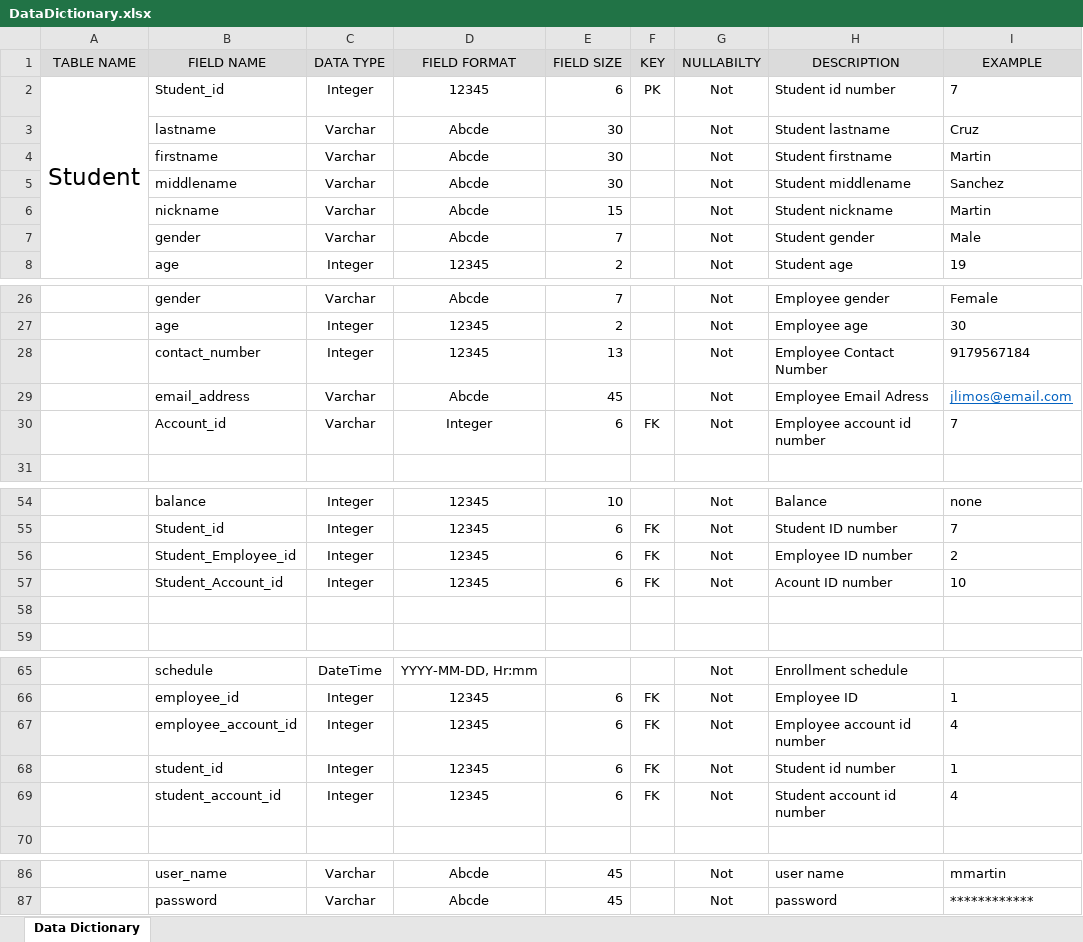
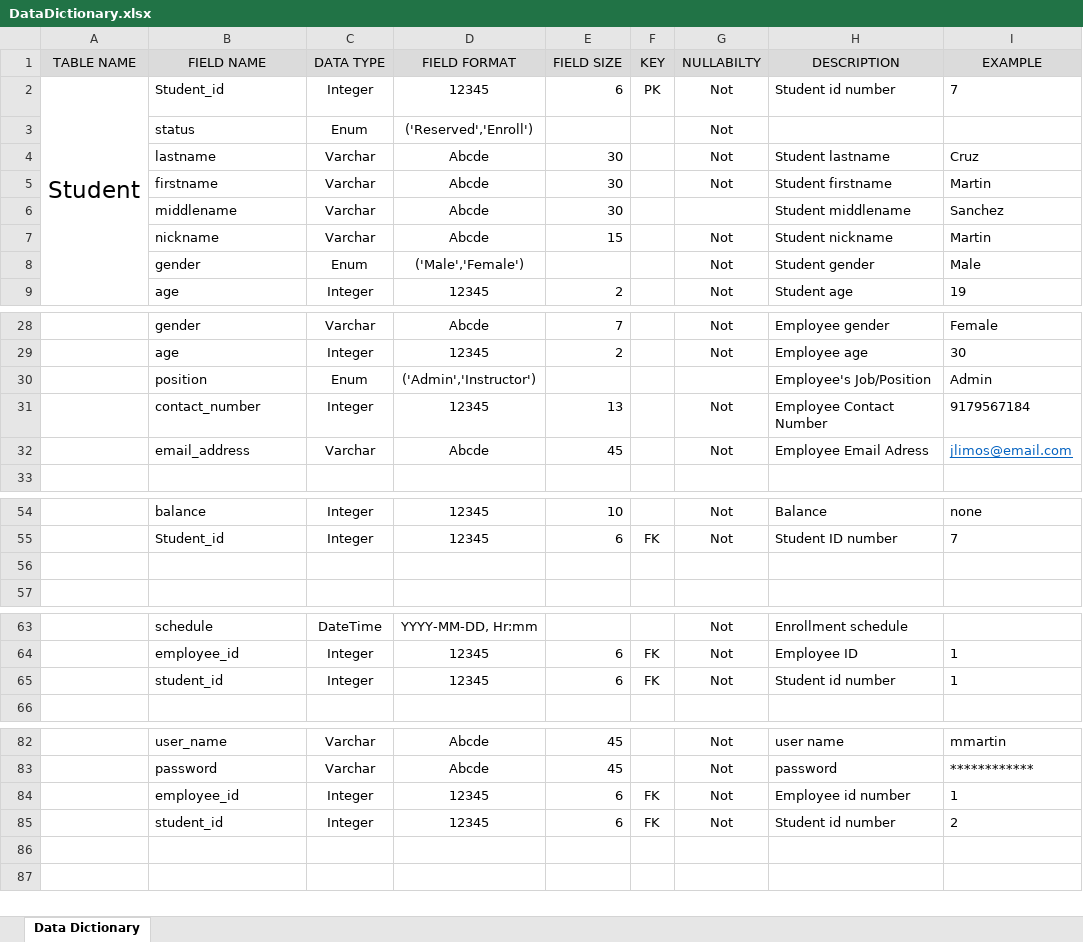
Before and after one commit to seans888/Project-LSC, an Excel workbook: Database/Data-Dictionary/DataDictionary.xlsx, sheet Data Dictionary, drawn as a sheet; only a part is shown, gaps mark what is left out; values as stored, in another font and other column widths than the file's, no borders; removed rows and columns are numbered as before the commit, all else as after; the diff covers the shown part only; the diff names each change by its address in the sheet, - before the commit and + after, or states it on an @@ line.

```diff
--- a/Database/Data-Dictionary/DataDictionary.xlsx (sheet Data Dictionary)
+++ b/Database/Data-Dictionary/DataDictionary.xlsx (sheet Data Dictionary)
+row 3:  | status | Enum | ('Reserved','Enroll') |  |  | Not
-G6: Not
+G6: (empty)
-C8: Varchar
+C8: Enum
-D8: Abcde
+D8: ('Male','Female')
-E8: 7
+E8: (empty)
+row 30:  | position | Enum | ('Admin','Instructor') |  |  |  | Employee's Job/Position | Admin
-row 30:  | Account_id | Varchar | Integer | 6 | FK | Not | Employee account id number | 7
-row 56:  | Student_Employee_id | Integer | 12345 | 6 | FK | Not | Employee ID number | 2
-row 57:  | Student_Account_id | Integer | 12345 | 6 | FK | Not | Acount ID number | 10
-row 67:  | employee_account_id | Integer | 12345 | 6 | FK | Not | Employee account id number | 4
-row 69:  | student_account_id | Integer | 12345 | 6 | FK | Not | Student account id number | 4
+row 84:  | employee_id | Integer | 12345 | 6 | FK | Not | Employee id number | 1
+row 85:  | student_id | Integer | 12345 | 6 | FK | Not | Student id number | 2
```
Also changed, not shown: 4 added rows, 5 removed rows and 7 edited cells elsewhere in this sheet, 4 other files.
